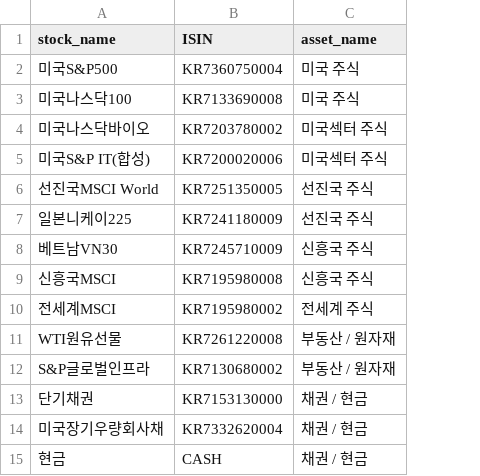
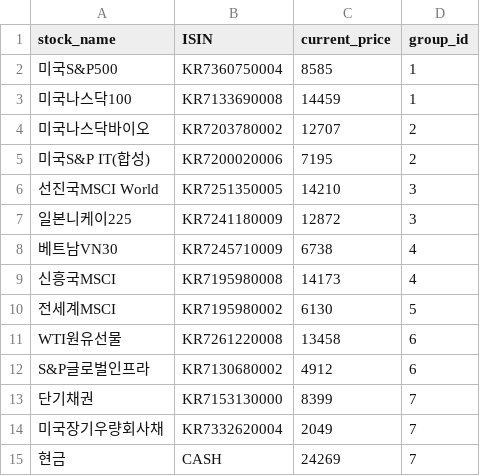
Before and after one commit to leeminseok8/investment_data_service, a CSV file: resource/stock_info_set.csv, drawn as a sheet; removed rows and columns are numbered as before the commit, all else as after; the diff names each change by its address in the sheet, - before the commit and + after, or states it on an @@ line.

```diff
--- a/resource/stock_info_set.csv
+++ b/resource/stock_info_set.csv
-column C (asset_name), rows 2-15: 미국 주식 | 미국 주식 | 미국섹터 주식 | 미국섹터 주식 | 선진국 주식 | 선진국 주식 | 신흥국 주식 | 신흥국 주식 | 전세계 주식 | 부동산 / 원자재 | 부동산 / 원자재 | 채권 / 현금 | 채권 / 현금 | 채권 / 현금
+column C (current_price), rows 2-15: 8585 | 14459 | 12707 | 7195 | 14210 | 12872 | 6738 | 14173 | 6130 | 13458 | 4912 | 8399 | 2049 | 24269
+column D (group_id), rows 2-15: 1 | 1 | 2 | 2 | 3 | 3 | 4 | 4 | 5 | 6 | 6 | 7 | 7 | 7
```
Also changed, not shown: resource/account_info_set.csv, resource/asset_info_set.csv, 4 other files.
